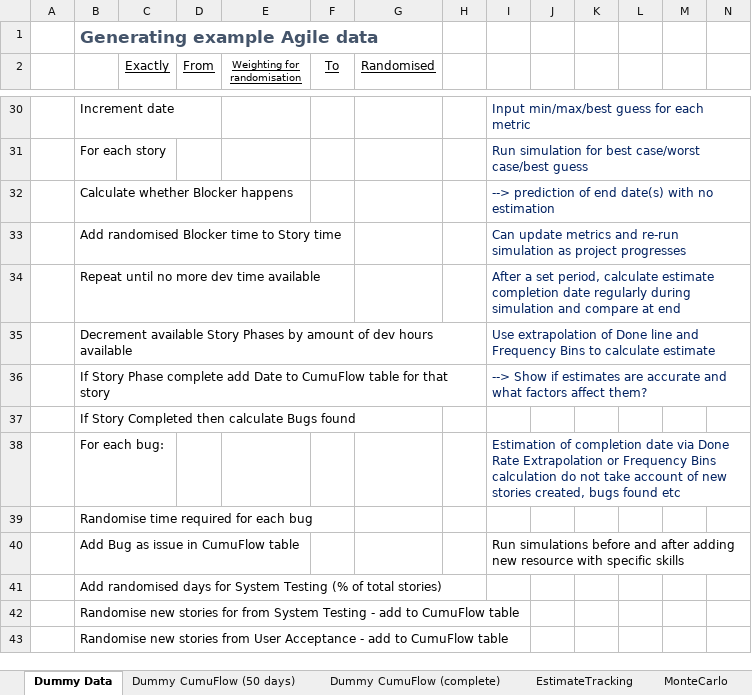
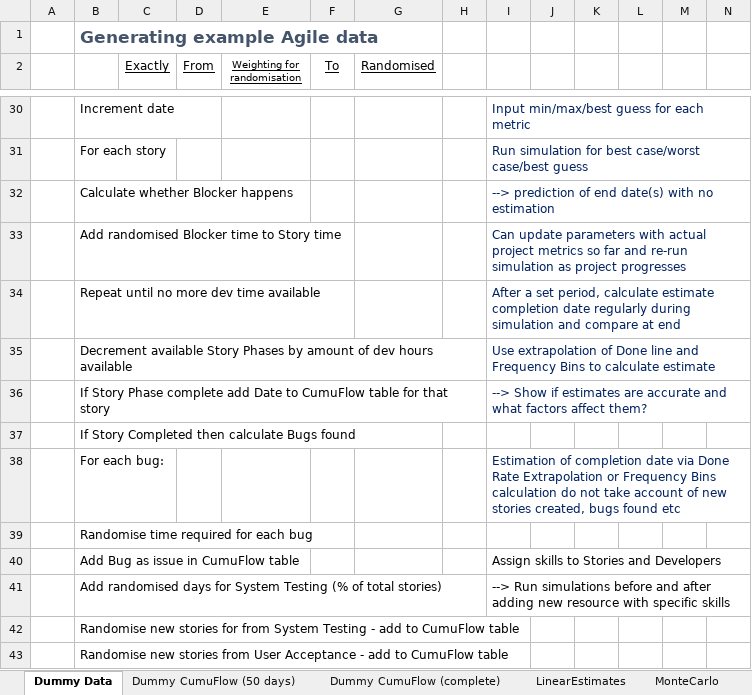
Before and after one commit to jamesxscott/DummyAgileData, an Excel workbook: Agile_simu.xlsx, sheet Dummy Data, drawn as a sheet; only a part is shown, gaps mark what is left out; values as stored, in another font and other column widths than the file's, no borders; charts and pictures and table styles not drawn; the diff names each change by its address in the sheet, - before the commit and + after, or states it on an @@ line.

```diff
--- a/Agile_simu.xlsx (sheet Dummy Data)
+++ b/Agile_simu.xlsx (sheet Dummy Data)
-sheet tab: EstimateTracking
+sheet tab: LinearEstimates
-I33: Can update metrics and re-run…
+I33: Can update parameters with actual project metrics so far and re-run…
-I40: Run simulations before and after adding new resource with specific skills
+I40: Assign skills to Stories and Developers
-I41: (empty)
+I41: --> Run simulations before and after adding new resource with specific skills
```
Also changed, not shown: sheet MonteCarlo, other sheet tabs, charts or pictures, 1 other file.
